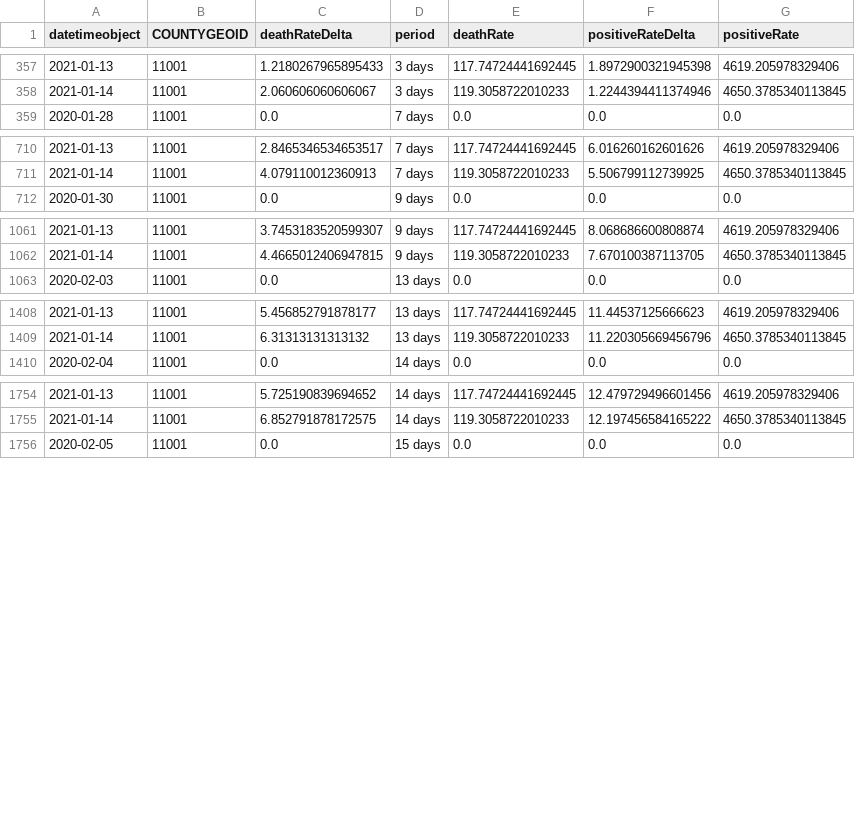
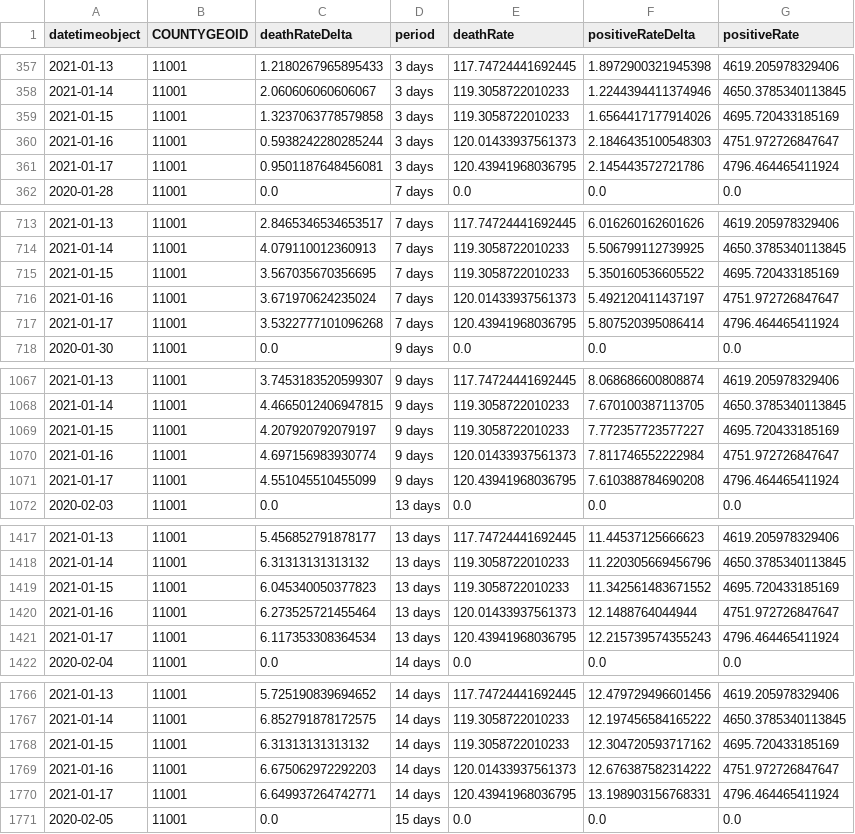
Before and after one commit to briefings/sars, a CSV file: fundamentals/hopkins/notebooks/warehouse/trends/delta/DC.csv, drawn as a sheet; only a part is shown, gaps mark what is left out; the diff covers the shown part only; the diff names each change by its address in the sheet, - before the commit and + after, or states it on an @@ line.

Commit message:
Latest fundamentals/hopkins/notebooks/warehouse/trends/delta/

```diff
--- a/fundamentals/hopkins/notebooks/warehouse/trends/delta/DC.csv
+++ b/fundamentals/hopkins/notebooks/warehouse/trends/delta/DC.csv
+row 359: 2021-01-15 | 11001 | 1.3237063778579858 | 3 days | 119.3058722010233 | 1.6564417177914026 | 4695.720433185169
+row 360: 2021-01-16 | 11001 | 0.5938242280285244 | 3 days | 120.01433937561373 | 2.1846435100548303 | 4751.972726847647
+row 361: 2021-01-17 | 11001 | 0.9501187648456081 | 3 days | 120.43941968036795 | 2.145443572721786 | 4796.464465411924
+row 715: 2021-01-15 | 11001 | 3.567035670356695 | 7 days | 119.3058722010233 | 5.350160536605522 | 4695.720433185169
+row 716: 2021-01-16 | 11001 | 3.671970624235024 | 7 days | 120.01433937561373 | 5.492120411437197 | 4751.972726847647
+row 717: 2021-01-17 | 11001 | 3.5322777101096268 | 7 days | 120.43941968036795 | 5.807520395086414 | 4796.464465411924
+row 1069: 2021-01-15 | 11001 | 4.207920792079197 | 9 days | 119.3058722010233 | 7.772357723577227 | 4695.720433185169
+row 1070: 2021-01-16 | 11001 | 4.697156983930774 | 9 days | 120.01433937561373 | 7.811746552222984 | 4751.972726847647
+row 1071: 2021-01-17 | 11001 | 4.551045510455099 | 9 days | 120.43941968036795 | 7.610388784690208 | 4796.464465411924
+row 1419: 2021-01-15 | 11001 | 6.045340050377823 | 13 days | 119.3058722010233 | 11.342561483671552 | 4695.720433185169
+row 1420: 2021-01-16 | 11001 | 6.273525721455464 | 13 days | 120.01433937561373 | 12.1488764044944 | 4751.972726847647
+row 1421: 2021-01-17 | 11001 | 6.117353308364534 | 13 days | 120.43941968036795 | 12.215739574355243 | 4796.464465411924
+row 1768: 2021-01-15 | 11001 | 6.31313131313132 | 14 days | 119.3058722010233 | 12.304720593717162 | 4695.720433185169
+row 1769: 2021-01-16 | 11001 | 6.675062972292203 | 14 days | 120.01433937561373 | 12.676387582314222 | 4751.972726847647
+row 1770: 2021-01-17 | 11001 | 6.649937264742771 | 14 days | 120.43941968036795 | 13.198903156768331 | 4796.464465411924
```
Also changed, not shown: 9 added rows elsewhere in this file, 11 other files.
